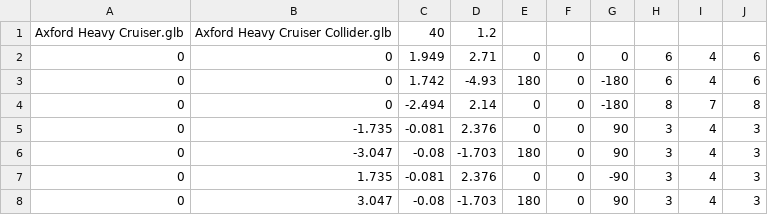
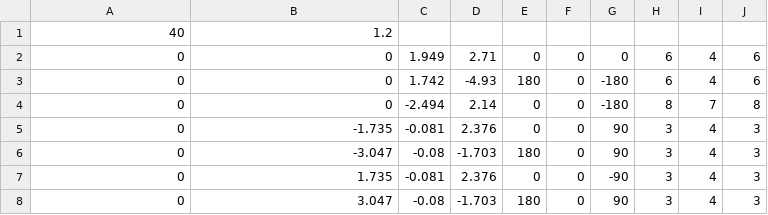
Before and after one commit to SirPoopit/shell-intercept, a CSV file: src/hulls/Axford Heavy Cruiser.csv, drawn as a sheet; only a part is shown; removed rows and columns are numbered as before the commit, all else as after; the diff names each change by its address in the sheet, - before the commit and + after, or states it on an @@ line.

```diff
--- a/src/hulls/Axford Heavy Cruiser.csv
+++ b/src/hulls/Axford Heavy Cruiser.csv
-row 1: Axford Heavy Cruiser.glb | Axford Heavy Cruiser Collider.glb | 40 | 1.2
+row 1: 40 | 1.2
```
Also changed, not shown: src/hulls/Irsavatha.csv, src/hulls/Kaliare.csv, 7 other files.
